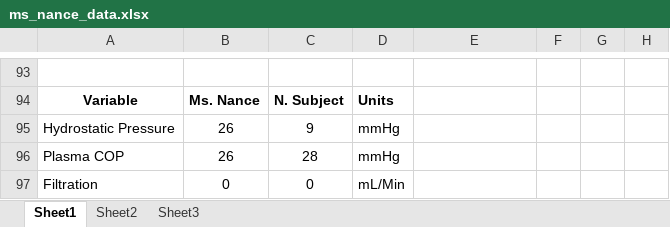
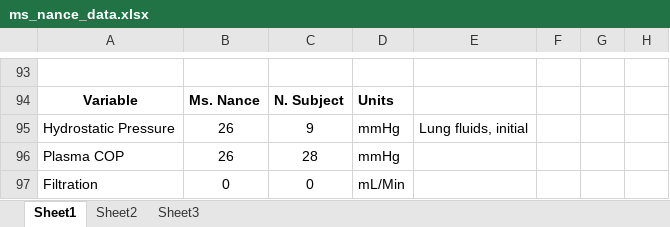
Before and after one commit to HumMod/labs, an Excel workbook: 34_ms_nance/ms_nance_data.xlsx, sheet Sheet1, drawn as a sheet; only a part is shown, gaps mark what is left out; values as stored, in another font and other column widths than the file's, no borders; the diff covers the shown part only; the diff names each change by its address in the sheet, - before the commit and + after, or states it on an @@ line.

```diff
--- a/34_ms_nance/ms_nance_data.xlsx (sheet Sheet1)
+++ b/34_ms_nance/ms_nance_data.xlsx (sheet Sheet1)
-E95: (empty)
+E95: Lung fluids, initial
```
Also changed, not shown: 16 edited cells elsewhere in this sheet.
